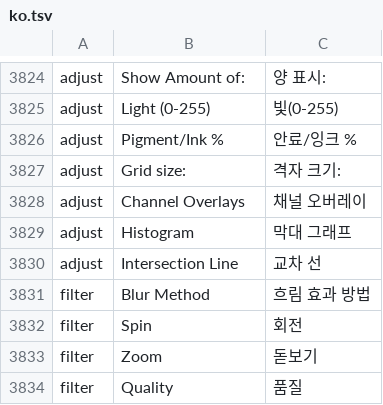
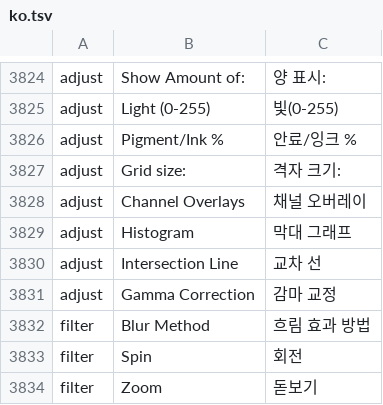
Before and after one commit to NK-Studio/prism, a TSV file: crates/ui-egui/src/i18n/ko.tsv, drawn as a sheet; only a part is shown, gaps mark what is left out; the shorter side is filled out with more unchanged rows; the diff names each change by its address in the sheet, - before the commit and + after, or states it on an @@ line.

```diff
--- a/crates/ui-egui/src/i18n/ko.tsv
+++ b/crates/ui-egui/src/i18n/ko.tsv
+row 3831: adjust | Gamma Correction | 감마 교정
```
Also changed, not shown: 9 other files.
